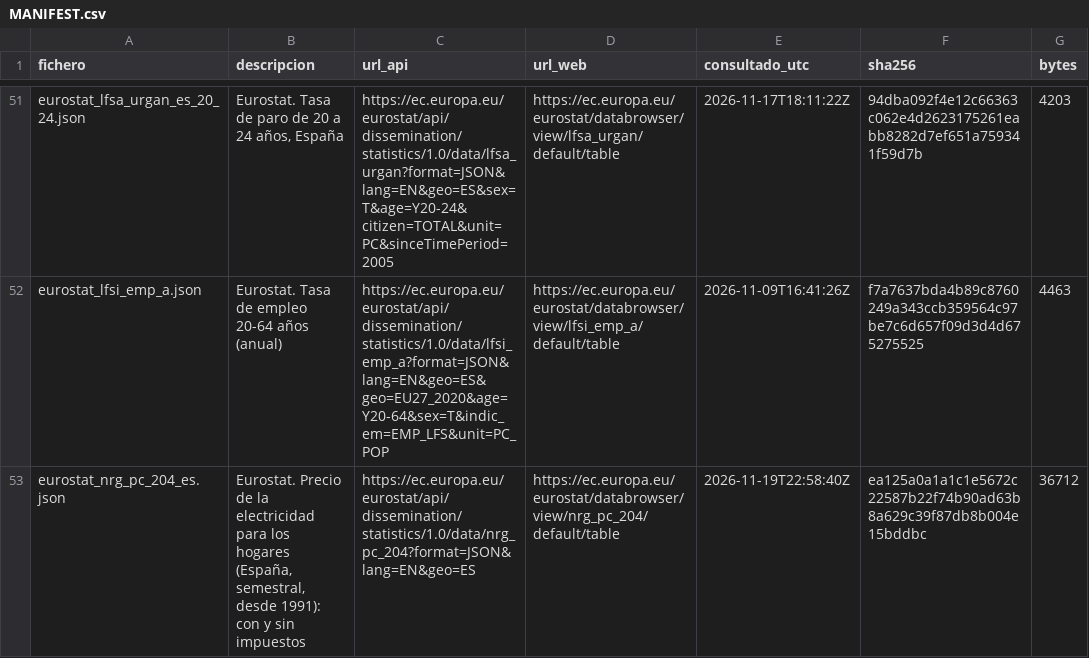
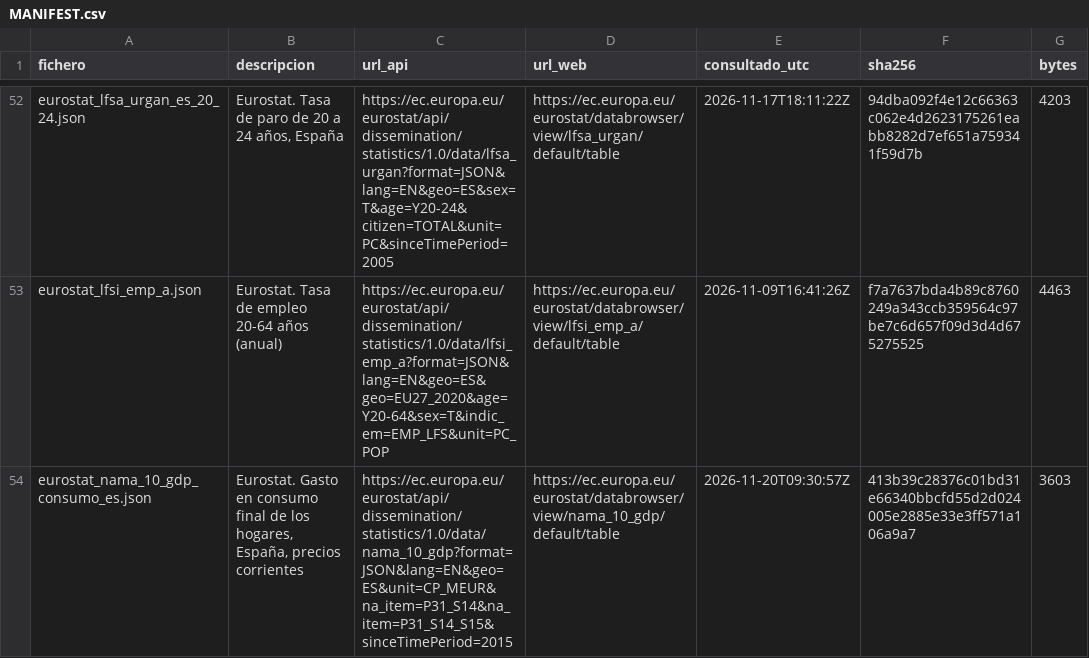
Before and after one commit to brunomarcial-eng/VideosEspa-a, a CSV file: data/raw/MANIFEST.csv, drawn as a sheet; only a part is shown, gaps mark what is left out; the shorter side is filled out with more unchanged rows; the diff covers the shown part only.

```diff
--- a/data/raw/MANIFEST.csv
+++ b/data/raw/MANIFEST.csv
@@ -52 +53,2 @@ eurostat_lfsa_urgan_es_20_24.json,"Eurostat. Tasa de paro de 20 a 24 años, Espa
 eurostat_lfsi_emp_a.json,Eurostat. Tasa de empleo 20-64 años (anual),https://ec.europa.eu/eurostat/api/dissemination/statistics/1.0/data/lfsi_emp_a?format=JSON&lang=EN&geo=ES&geo=EU27_2020&age=Y20-64&sex=T&indic_em=EMP_LFS&unit=PC_POP,https://ec.europa.eu/eurostat/databrowser/view/lfsi_emp_a/default/table,2026-11-09T16:41:26Z,f7a7637bda4b89c8760249a343ccb359564c97be7c6d657f09d3d4d675275525,4463
+eurostat_nama_10_gdp_consumo_es.json,"Eurostat. Gasto en consumo final de los hogares, España, precios corrientes",https://ec.europa.eu/eurostat/api/dissemination/statistics/1.0/data/nama_10_gdp?format=JSON&lang=EN&geo=ES&unit=CP_MEUR&na_item=P31_S14&na_item=P31_S14_S15&sinceTimePeriod=2015,https://ec.europa.eu/eurostat/databrowser/view/nama_10_gdp/default/table,2026-11-20T09:30:57Z,413b39c28376c01bd31e66340bbcfd55d2d024005e2885e33e3ff571a106a9a7,3603
```
Also changed, not shown: 3 added rows elsewhere in this file, archive/t9/datos-crudos/MANIFEST.csv, 37 other files.
